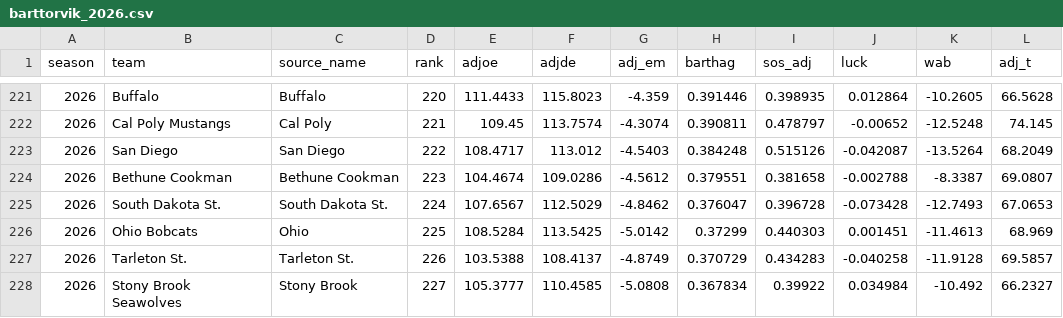
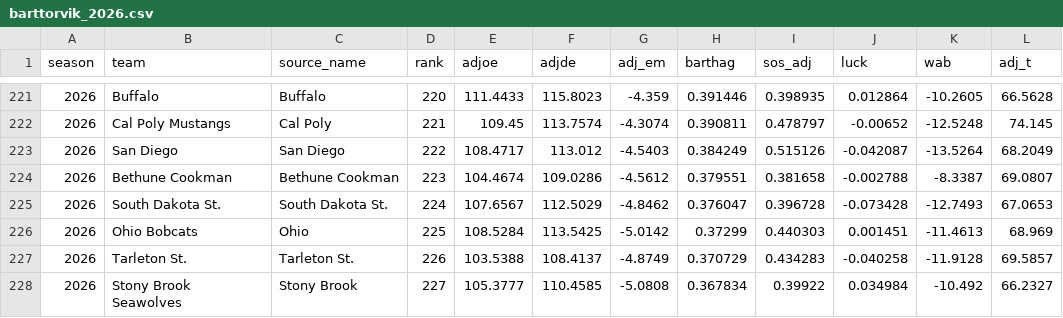
Before and after one commit to jgamblin/march-ml, a CSV file: data/processed/features/barttorvik_2026.csv, drawn as a sheet; only a part is shown, gaps mark what is left out.

```diff
--- a/data/processed/features/barttorvik_2026.csv
+++ b/data/processed/features/barttorvik_2026.csv
@@ -222,3 +222,3 @@ season,team,source_name,rank,adjoe,adjde,adj_em,barthag,sos_adj,luck,wab,adj_t
 2026,Cal Poly Mustangs,Cal Poly,221,109.45,113.7574,-4.3074,0.390811,0.478797,-0.00652,-12.5248,74.145
-2026,San Diego,San Diego,222,108.4717,113.012,-4.5403,0.384248,0.515126,-0.042087,-13.5264,68.2049
+2026,San Diego,San Diego,222,108.4717,113.012,-4.5403,0.384249,0.515126,-0.042087,-13.5264,68.2049
 2026,Bethune Cookman,Bethune Cookman,223,104.4674,109.0286,-4.5612,0.379551,0.381658,-0.002788,-8.3387,69.0807
```
Also changed, not shown: 4 other files.
